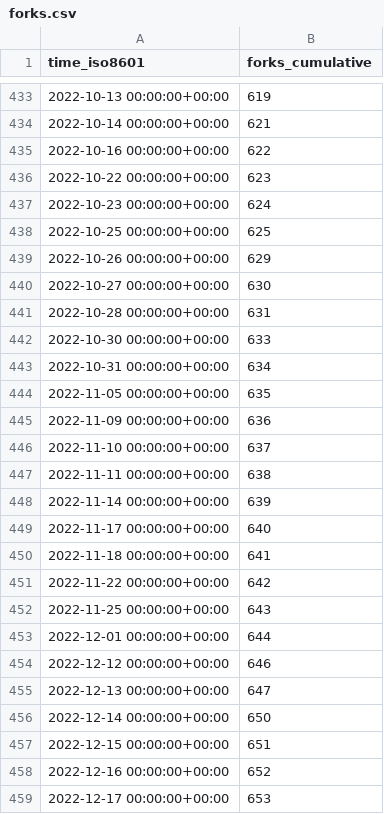
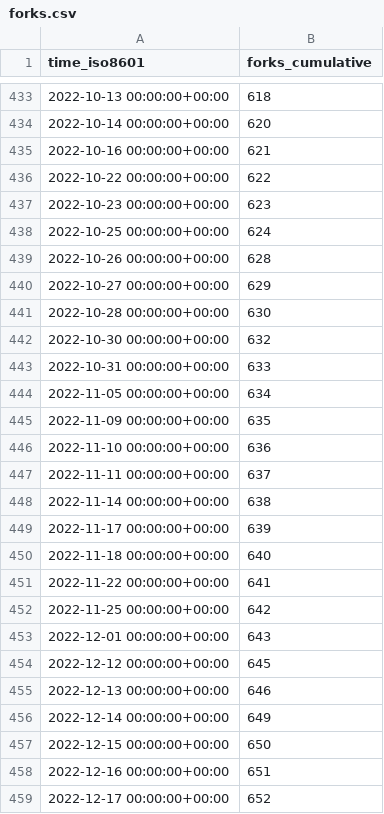
Before and after one commit to jdf2e/nutui, a CSV file: jdf2e/nutui/ghrs-data/forks.csv, drawn as a sheet; only a part is shown, gaps mark what is left out; the diff covers the shown part only.

```diff
--- a/jdf2e/nutui/ghrs-data/forks.csv
+++ b/jdf2e/nutui/ghrs-data/forks.csv
@@ -433,27 +433,27 @@ time_iso8601,forks_cumulative
-2022-10-13 00:00:00+00:00,619
-2022-10-14 00:00:00+00:00,621
-2022-10-16 00:00:00+00:00,622
-2022-10-22 00:00:00+00:00,623
-2022-10-23 00:00:00+00:00,624
-2022-10-25 00:00:00+00:00,625
-2022-10-26 00:00:00+00:00,629
-2022-10-27 00:00:00+00:00,630
-2022-10-28 00:00:00+00:00,631
-2022-10-30 00:00:00+00:00,633
-2022-10-31 00:00:00+00:00,634
-2022-11-05 00:00:00+00:00,635
-2022-11-09 00:00:00+00:00,636
-2022-11-10 00:00:00+00:00,637
-2022-11-11 00:00:00+00:00,638
-2022-11-14 00:00:00+00:00,639
-2022-11-17 00:00:00+00:00,640
-2022-11-18 00:00:00+00:00,641
-2022-11-22 00:00:00+00:00,642
-2022-11-25 00:00:00+00:00,643
-2022-12-01 00:00:00+00:00,644
-2022-12-12 00:00:00+00:00,646
-2022-12-13 00:00:00+00:00,647
-2022-12-14 00:00:00+00:00,650
-2022-12-15 00:00:00+00:00,651
-2022-12-16 00:00:00+00:00,652
-2022-12-17 00:00:00+00:00,653
+2022-10-13 00:00:00+00:00,618
+2022-10-14 00:00:00+00:00,620
+2022-10-16 00:00:00+00:00,621
+2022-10-22 00:00:00+00:00,622
+2022-10-23 00:00:00+00:00,623
+2022-10-25 00:00:00+00:00,624
+2022-10-26 00:00:00+00:00,628
+2022-10-27 00:00:00+00:00,629
+2022-10-28 00:00:00+00:00,630
+2022-10-30 00:00:00+00:00,632
+2022-10-31 00:00:00+00:00,633
+2022-11-05 00:00:00+00:00,634
+2022-11-09 00:00:00+00:00,635
+2022-11-10 00:00:00+00:00,636
+2022-11-11 00:00:00+00:00,637
+2022-11-14 00:00:00+00:00,638
+2022-11-17 00:00:00+00:00,639
+2022-11-18 00:00:00+00:00,640
+2022-11-22 00:00:00+00:00,641
+2022-11-25 00:00:00+00:00,642
+2022-12-01 00:00:00+00:00,643
+2022-12-12 00:00:00+00:00,645
+2022-12-13 00:00:00+00:00,646
+2022-12-14 00:00:00+00:00,649
+2022-12-15 00:00:00+00:00,650
+2022-12-16 00:00:00+00:00,651
+2022-12-17 00:00:00+00:00,652
```
Also changed, not shown: 152 edited cells elsewhere in this file, jdf2e/nutui/ghrs-data/stargazers.csv.
